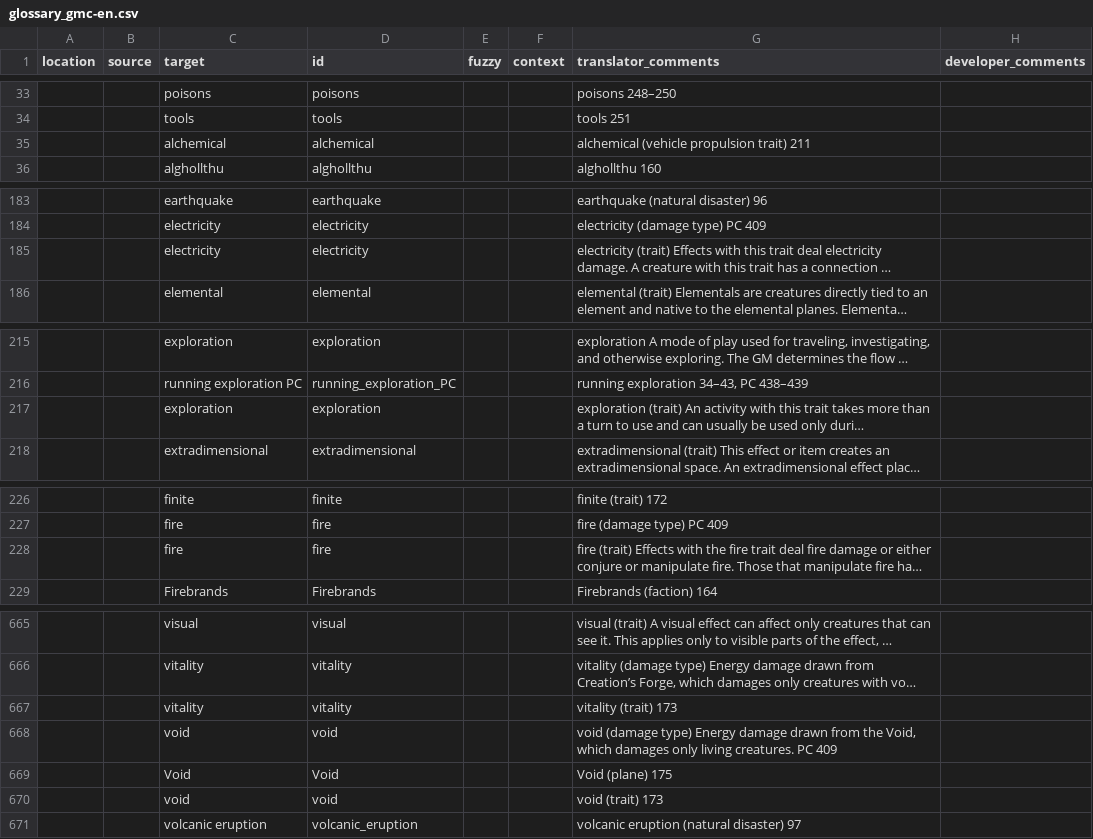
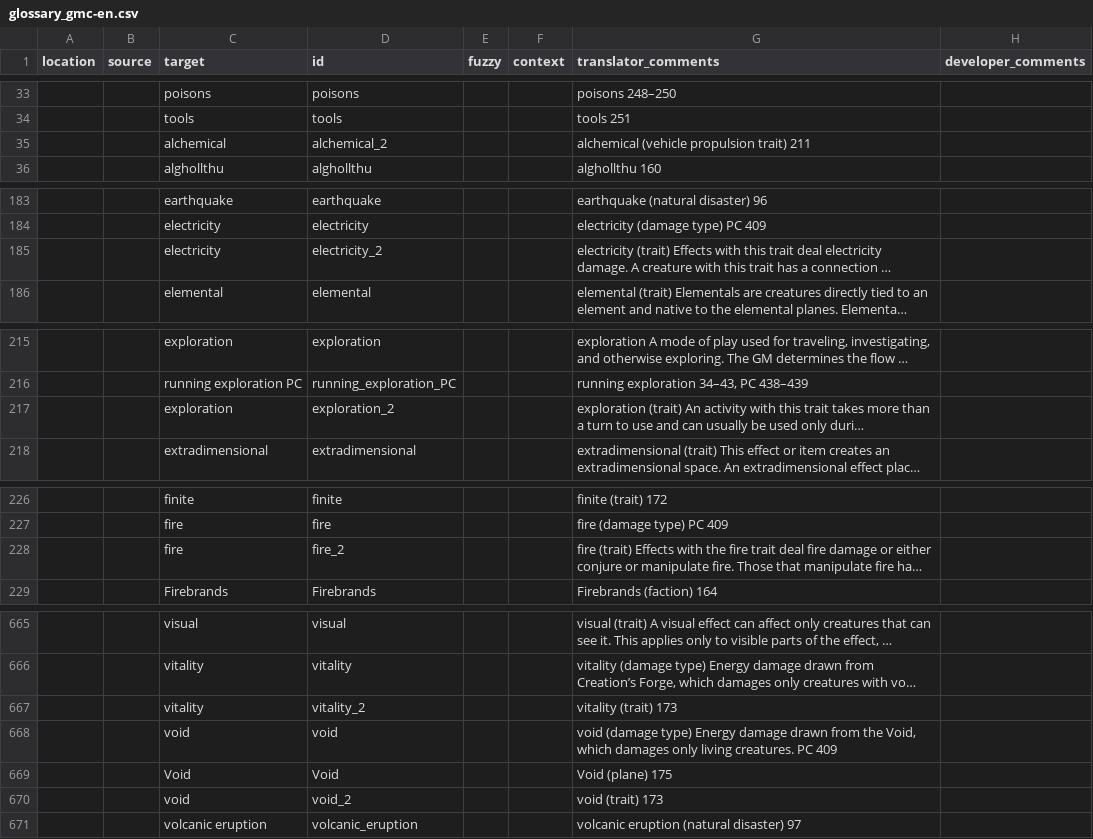
Before and after one commit to UTThub/translations, a CSV file: PF2/Core/GM Core Remaster/glossary_gmc-en.csv, drawn as a sheet; only a part is shown, gaps mark what is left out; long unchanged cells end in …; the diff covers the shown part only; the diff names each change by its address in the sheet, - before the commit and + after, or states it on an @@ line.

```diff
--- a/PF2/Core/GM Core Remaster/glossary_gmc-en.csv
+++ b/PF2/Core/GM Core Remaster/glossary_gmc-en.csv
-D35 (id): alchemical
+D35 (id): alchemical_2
-D185 (id): electricity
+D185 (id): electricity_2
-D217 (id): exploration
+D217 (id): exploration_2
-D228 (id): fire
+D228 (id): fire_2
-D667 (id): vitality
+D667 (id): vitality_2
-D670 (id): void
+D670 (id): void_2
```
Also changed, not shown: 22 edited cells elsewhere in this file.
